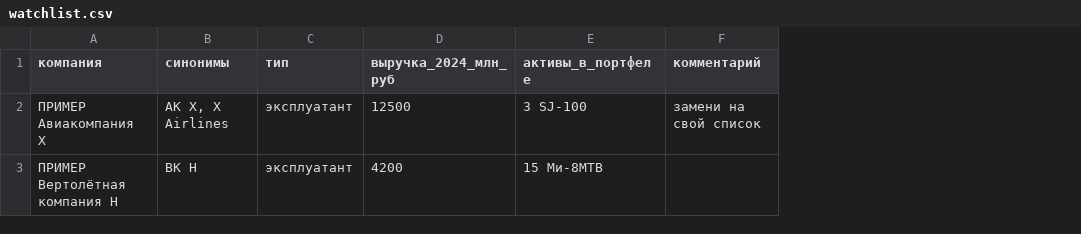
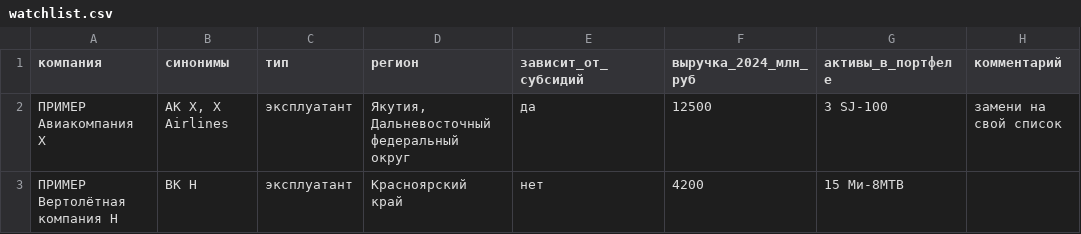
Before and after one commit to NataliaZhura/cyber-ui-kit, a CSV file: информация_по_авиации/aviation-monitor/watchlist.csv, drawn as a sheet; the diff names each change by its address in the sheet, - before the commit and + after, or states it on an @@ line.

```diff
--- a/информация_по_авиации/aviation-monitor/watchlist.csv
+++ b/информация_по_авиации/aviation-monitor/watchlist.csv
+column D (регион), rows 2-3: Якутия, Дальневосточный федеральный округ | Красноярский край
+column E (зависит_от_субсидий), rows 2-3: да | нет
```
Also changed, not shown: 7 other files.
